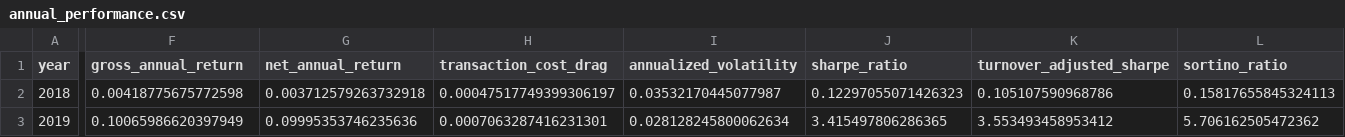
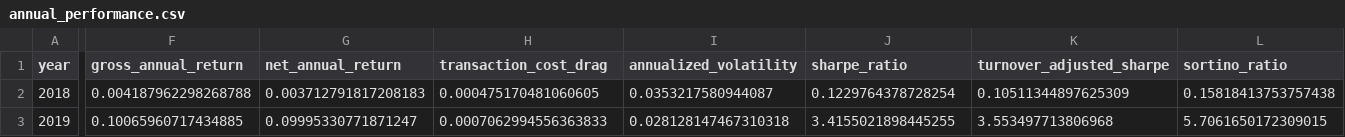
Before and after one commit to ericxuzhesheng/Relaxed-Risk-Parity-Research, a CSV file: results/global_rrp_rolling_252/annual_performance.csv, drawn as a sheet; only a part is shown, gaps mark what is left out; the diff covers the shown part only; the diff names each change by its address in the sheet, - before the commit and + after, or states it on an @@ line.

```diff
--- a/results/global_rrp_rolling_252/annual_performance.csv
+++ b/results/global_rrp_rolling_252/annual_performance.csv
-F2 (gross_annual_return): 0.00418775675772598
+F2 (gross_annual_return): 0.004187962298268788
-G2 (net_annual_return): 0.003712579263732918
+G2 (net_annual_return): 0.003712791817208183
-H2 (transaction_cost_drag): 0.00047517749399306197
+H2 (transaction_cost_drag): 0.000475170481060605
-I2 (annualized_volatility): 0.03532170445077987
+I2 (annualized_volatility): 0.0353217580944087
-J2 (sharpe_ratio): 0.12297055071426323
+J2 (sharpe_ratio): 0.1229764378728254
-K2 (turnover_adjusted_sharpe): 0.105107590968786
+K2 (turnover_adjusted_sharpe): 0.10511344897625309
-L2 (sortino_ratio): 0.15817655845324113
+L2 (sortino_ratio): 0.15818413753757438
-F3 (gross_annual_return): 0.10065986620397949
+F3 (gross_annual_return): 0.10065960717434885
-G3 (net_annual_return): 0.09995353746235636
+G3 (net_annual_return): 0.09995330771871247
-H3 (transaction_cost_drag): 0.0007063287416231301
+H3 (transaction_cost_drag): 0.0007062994556363833
-I3 (annualized_volatility): 0.028128245800062634
+I3 (annualized_volatility): 0.028128147467310318
-J3 (sharpe_ratio): 3.415497806286365
+J3 (sharpe_ratio): 3.4155021898445255
-K3 (turnover_adjusted_sharpe): 3.553493458953412
+K3 (turnover_adjusted_sharpe): 3.553497713806968
-L3 (sortino_ratio): 5.706162505472362
+L3 (sortino_ratio): 5.7061650172309015
```
Also changed, not shown: 63 edited cells elsewhere in this file, results/global_rrp_rolling_252/asset_participation.csv, results/global_rrp_rolling_252/covariance.csv, 7 other files.
